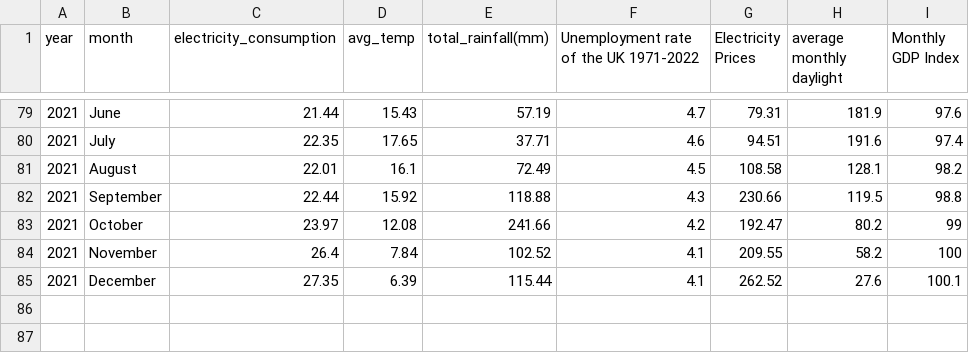
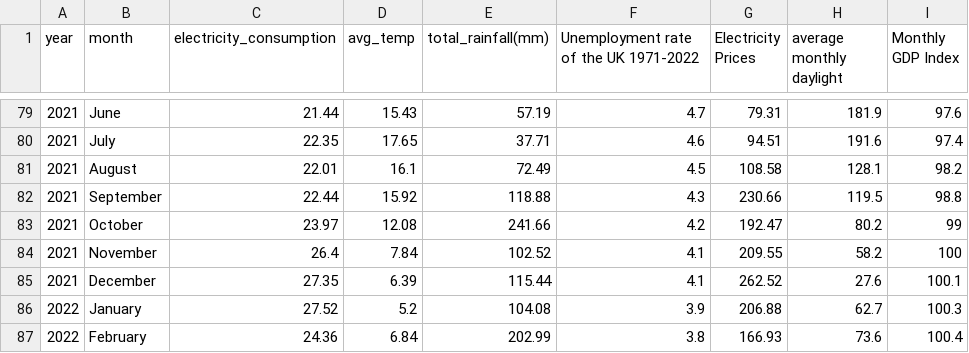
Before and after one commit to yujingDING/qm_assignment, a CSV file: qm6.csv, drawn as a sheet; only a part is shown, gaps mark what is left out; the diff names each change by its address in the sheet, - before the commit and + after, or states it on an @@ line.

Commit message:
Add files via upload

```diff
--- a/qm6.csv
+++ b/qm6.csv
+row 86: 2022 | January | 27.52 | 5.2 | 104.08 | 3.9 | 206.88 | 62.7 | 100.3
+row 87: 2022 | February | 24.36 | 6.84 | 202.99 | 3.8 | 166.93 | 73.6 | 100.4
```
